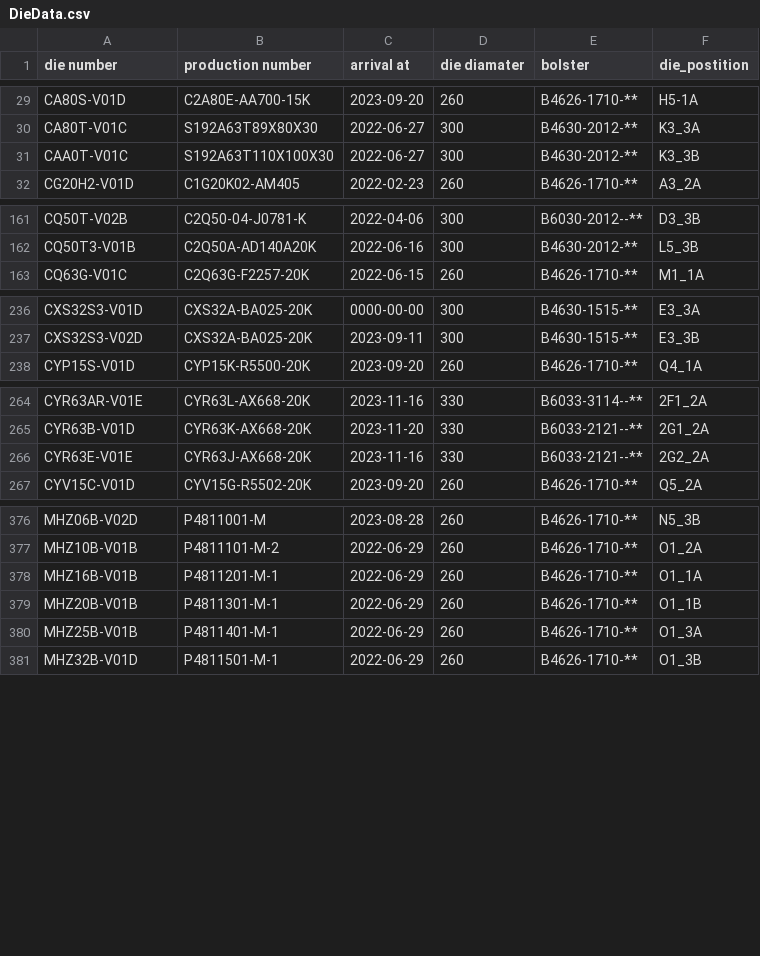
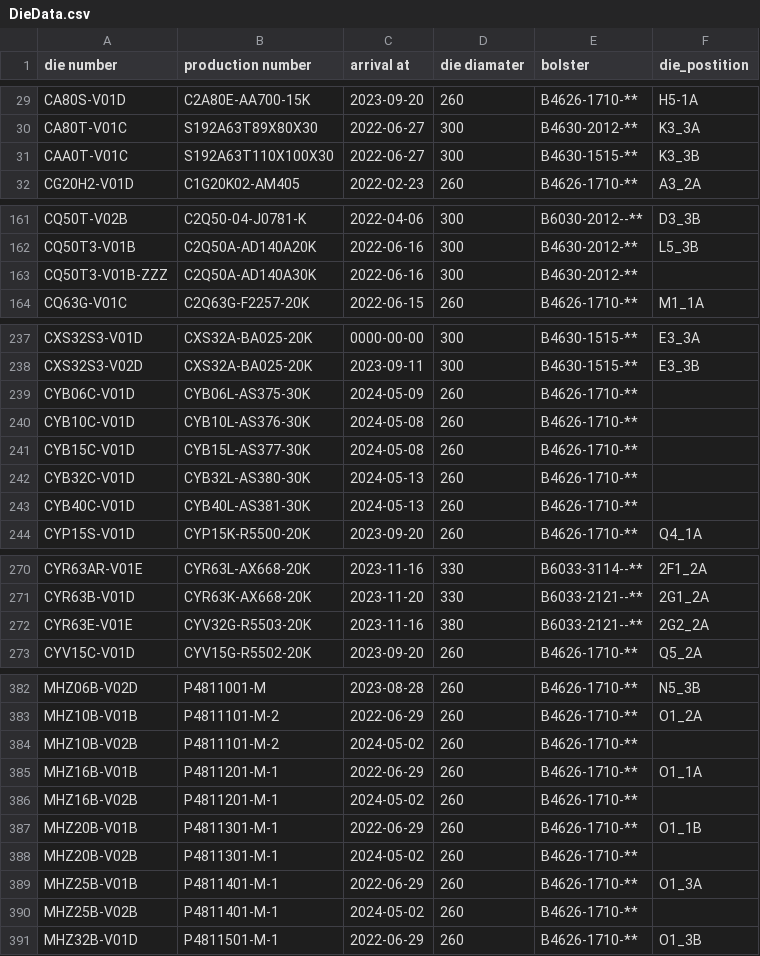
Before and after one commit to MVC0712/exd11, a CSV file: download/DieData.csv, drawn as a sheet; only a part is shown, gaps mark what is left out.

```diff
--- a/download/DieData.csv
+++ b/download/DieData.csv
@@ -30,3 +30,3 @@ CA80S-V01D,C2A80E-AA700-15K,2023-09-20,260,B4626-1710-**,H5-1A
 CA80T-V01C,S192A63T89X80X30,2022-06-27,300,B4630-2012-**,K3_3A
-CAA0T-V01C,S192A63T110X100X30,2022-06-27,300,B4630-2012-**,K3_3B
+CAA0T-V01C,S192A63T110X100X30,2022-06-27,300,B4630-1515-**,K3_3B
 CG20H2-V01D,C1G20K02-AM405,2022-02-23,260,B4626-1710-**,A3_2A
@@ -162,2 +162,3 @@ CQ50T-V02B,C2Q50-04-J0781-K,2022-04-06,300,B6030-2012--**,D3_3B
 CQ50T3-V01B,C2Q50A-AD140A20K,2022-06-16,300,B4630-2012-**,L5_3B
+CQ50T3-V01B-ZZZ,C2Q50A-AD140A30K,2022-06-16,300,B4630-2012-**,
 CQ63G-V01C,C2Q63G-F2257-20K,2022-06-15,260,B4626-1710-**,M1_1A
@@ -237,2 +238,7 @@ CXS32S3-V01D,CXS32A-BA025-20K,0000-00-00,300,B4630-1515-**,E3_3A
 CXS32S3-V02D,CXS32A-BA025-20K,2023-09-11,300,B4630-1515-**,E3_3B
+CYB06C-V01D,CYB06L-AS375-30K,2024-05-09,260,B4626-1710-**,
+CYB10C-V01D,CYB10L-AS376-30K,2024-05-08,260,B4626-1710-**,
+CYB15C-V01D,CYB15L-AS377-30K,2024-05-08,260,B4626-1710-**,
+CYB32C-V01D,CYB32L-AS380-30K,2024-05-13,260,B4626-1710-**,
+CYB40C-V01D,CYB40L-AS381-30K,2024-05-13,260,B4626-1710-**,
 CYP15S-V01D,CYP15K-R5500-20K,2023-09-20,260,B4626-1710-**,Q4_1A
@@ -265,3 +271,3 @@ CYR63AR-V01E,CYR63L-AX668-20K,2023-11-16,330,B6033-3114--**,2F1_2A
 CYR63B-V01D,CYR63K-AX668-20K,2023-11-20,330,B6033-2121--**,2G1_2A
-CYR63E-V01E,CYR63J-AX668-20K,2023-11-16,330,B6033-2121--**,2G2_2A
+CYR63E-V01E,CYV32G-R5503-20K,2023-11-16,380,B6033-2121--**,2G2_2A
 CYV15C-V01D,CYV15G-R5502-20K,2023-09-20,260,B4626-1710-**,Q5_2A
@@ -377,5 +383,9 @@ MHZ06B-V02D,P4811001-M,2023-08-28,260,B4626-1710-**,N5_3B
 MHZ10B-V01B,P4811101-M-2,2022-06-29,260,B4626-1710-**,O1_2A
+MHZ10B-V02B,P4811101-M-2,2024-05-02,260,B4626-1710-**,
 MHZ16B-V01B,P4811201-M-1,2022-06-29,260,B4626-1710-**,O1_1A
+MHZ16B-V02B,P4811201-M-1,2024-05-02,260,B4626-1710-**,
 MHZ20B-V01B,P4811301-M-1,2022-06-29,260,B4626-1710-**,O1_1B
+MHZ20B-V02B,P4811301-M-1,2024-05-02,260,B4626-1710-**,
 MHZ25B-V01B,P4811401-M-1,2022-06-29,260,B4626-1710-**,O1_3A
+MHZ25B-V02B,P4811401-M-1,2024-05-02,260,B4626-1710-**,
 MHZ32B-V01D,P4811501-M-1,2022-06-29,260,B4626-1710-**,O1_3B
```
Also changed, not shown: download/Plan.csv, download/date-diename-billetQTY.csv, 25 other files.
